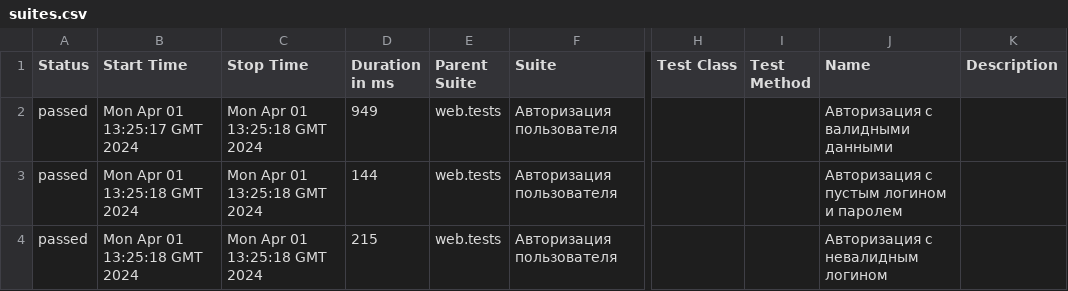
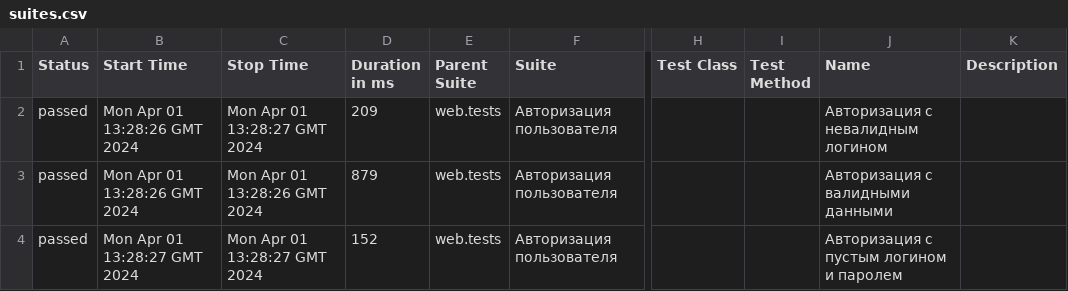
Before and after one commit to Alexey-Sandor/selenium, a CSV file: data/suites.csv, drawn as a sheet; only a part is shown, gaps mark what is left out; the diff names each change by its address in the sheet, - before the commit and + after, or states it on an @@ line.

```diff
--- a/data/suites.csv
+++ b/data/suites.csv
-B2 (Start Time): Mon Apr 01 13:25:17 GMT 2024
+B2 (Start Time): Mon Apr 01 13:28:26 GMT 2024
-C2 (Stop Time): Mon Apr 01 13:25:18 GMT 2024
+C2 (Stop Time): Mon Apr 01 13:28:27 GMT 2024
-D2 (Duration in ms): 949
+D2 (Duration in ms): 209
-J2 (Name): Авторизация с валидными данными
+J2 (Name): Авторизация с невалидным логином
-B3 (Start Time): Mon Apr 01 13:25:18 GMT 2024
+B3 (Start Time): Mon Apr 01 13:28:26 GMT 2024
-C3 (Stop Time): Mon Apr 01 13:25:18 GMT 2024
+C3 (Stop Time): Mon Apr 01 13:28:26 GMT 2024
-D3 (Duration in ms): 144
+D3 (Duration in ms): 879
-J3 (Name): Авторизация с пустым логином и паролем
+J3 (Name): Авторизация с валидными данными
-B4 (Start Time): Mon Apr 01 13:25:18 GMT 2024
+B4 (Start Time): Mon Apr 01 13:28:27 GMT 2024
-C4 (Stop Time): Mon Apr 01 13:25:18 GMT 2024
+C4 (Stop Time): Mon Apr 01 13:28:27 GMT 2024
-D4 (Duration in ms): 215
+D4 (Duration in ms): 152
-J4 (Name): Авторизация с невалидным логином
+J4 (Name): Авторизация с пустым логином и паролем
```
Also changed, not shown: 39 other files.
